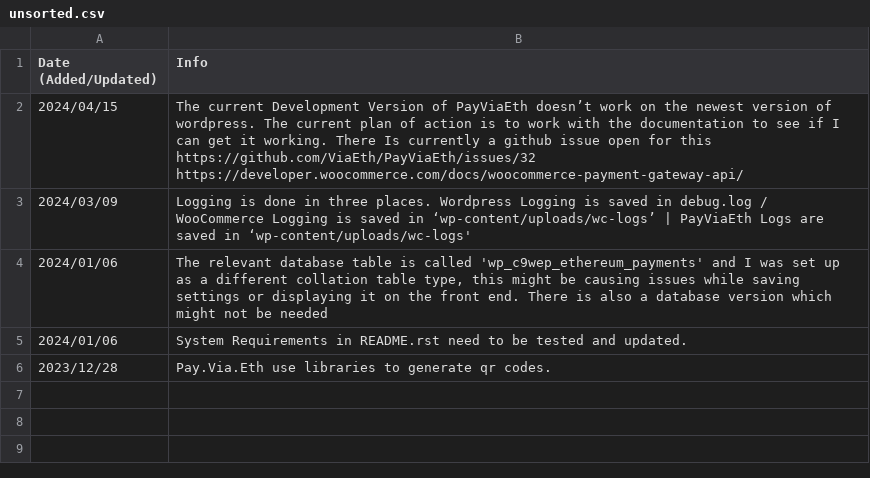
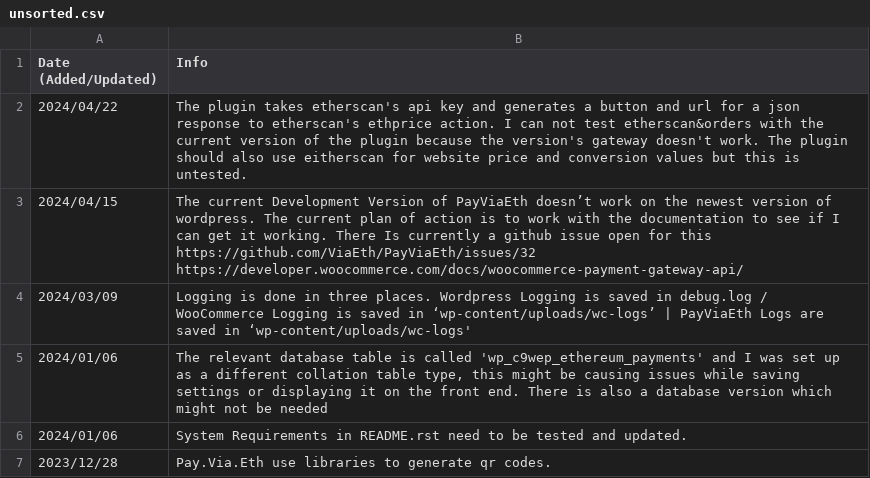
Before and after one commit to ViaEth/PayViaEth, a CSV file: docs/other/unsorted.csv, drawn as a sheet.

Commit message:
Because the etherscan feature will be removed from the plugin at some point, dev for this (issue #27) and the etherscan related feature will be paused.
The plugin takes etherscan's api key and generates a button and url for a json response to etherscan's ethprice action.

I can not test etherscan&orders with the current version of the plugin because the version's gateway doesn't work.

The plugin should also use eitherscan for website price and conversion values but this is untested.

```diff
--- a/docs/other/unsorted.csv
+++ b/docs/other/unsorted.csv
@@ -1,2 +1,3 @@
 Date (Added/Updated),Info
+2024/04/22,The plugin takes etherscan's api key and generates a button and url for a json response to etherscan's ethprice action.  I can not test etherscan&orders with the current version of the plugin because the version's gateway doesn't work.  The plugin should also use eitherscan for website price and conversion values but this is untested.
 2024/04/15,"The current Development Version of PayViaEth doesn’t work on the newest version of wordpress. The current plan of action is to work with the documentation to see if I can get it working. There Is currently a github issue open for this https://github.com/ViaEth/PayViaEth/issues/32
```
